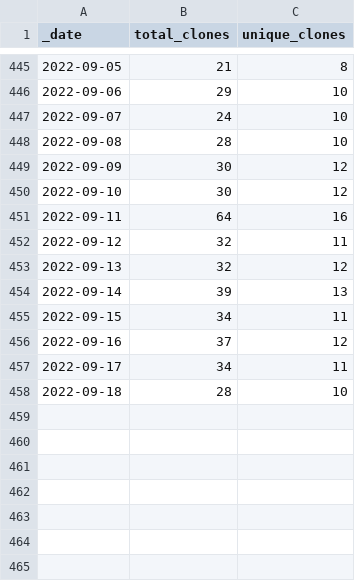
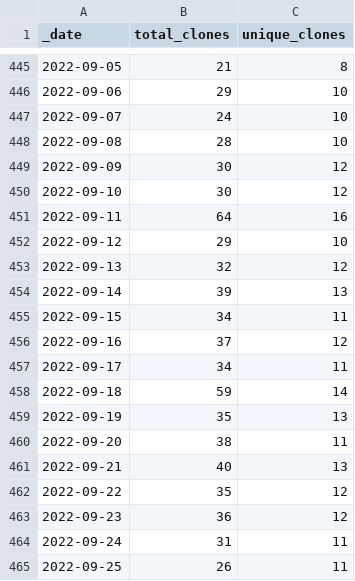
Before and after one commit to AlexRogalskiy/android-patterns, a CSV file: traffic/clones.csv, drawn as a sheet; only a part is shown, gaps mark what is left out.

Commit message:
GitHub traffic

```diff
--- a/traffic/clones.csv
+++ b/traffic/clones.csv
@@ -451,3 +451,3 @@ _date,total_clones,unique_clones
 2022-09-11,64,16
-2022-09-12,32,11
+2022-09-12,29,10
 2022-09-13,32,12
@@ -457,2 +457,9 @@ _date,total_clones,unique_clones
 2022-09-17,34,11
-2022-09-18,28,10
+2022-09-18,59,14
+2022-09-19,35,13
+2022-09-20,38,11
+2022-09-21,40,13
+2022-09-22,35,12
+2022-09-23,36,12
+2022-09-24,31,11
+2022-09-25,26,11
```
Also changed, not shown: traffic/views.csv, 1 other file.
